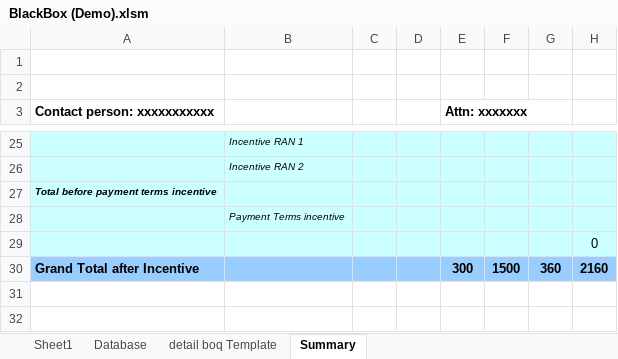
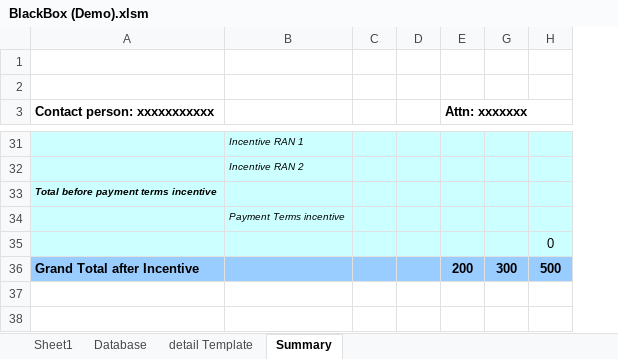
Before and after one commit to simkimsia/macros-vba-ericsson, an Excel workbook: BlackBox (Demo).xlsm, sheet Summary, drawn as a sheet; only a part is shown, gaps mark what is left out; values as stored, in another font and other column widths than the file's, no borders; removed rows and columns are numbered as before the commit, all else as after; the diff covers the shown part only; the diff names each change by its address in the sheet, - before the commit and + after, or states it on an @@ line.

```diff
--- a/BlackBox (Demo).xlsm (sheet Summary)
+++ b/BlackBox (Demo).xlsm (sheet Summary)
-sheet tab: detail boq Template
+sheet tab: detail Template
@@ column F hidden, row 30: 1500 @@
-column G, row 30: 360
-column H, rows 29-30: 0 | 2160
+column G, row 36: 300
+column H, rows 35-36: 0 | 500
-E36 (Attn: xxxxxxx): 300
+E36 (Attn: xxxxxxx): 200
```
Also changed, not shown: 6 added rows and 5 edited cells elsewhere in this sheet, sheet Database, sheet detail Template, formulas that keep their value, hidden cells.
